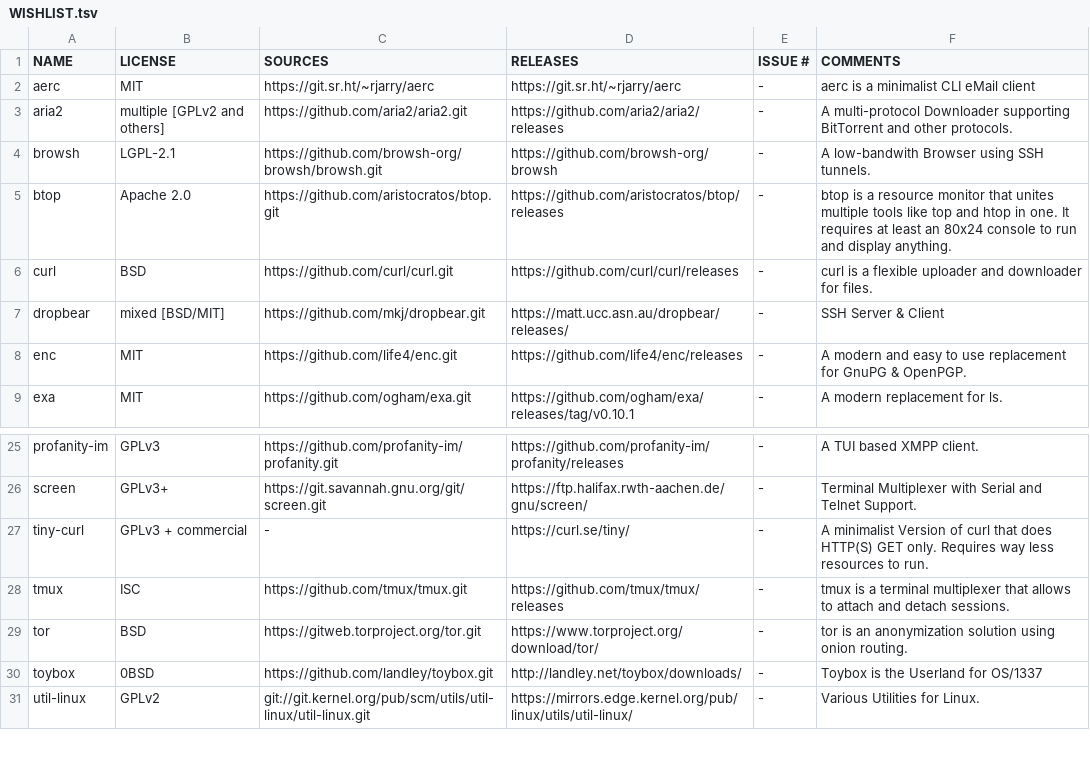
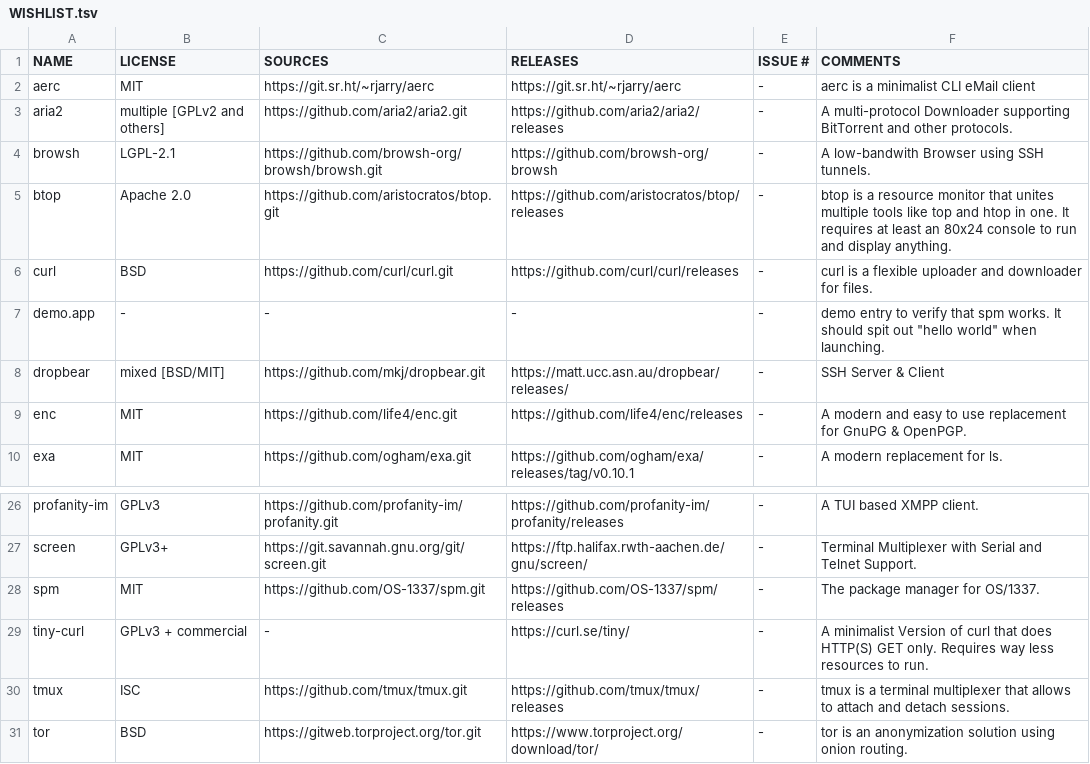
Before and after one commit to OS-1337/pkgs, a TSV file: docs/WISHLIST.tsv, drawn as a sheet; only a part is shown, gaps mark what is left out; the shorter side is filled out with more unchanged rows; the diff names each change by its address in the sheet, - before the commit and + after, or states it on an @@ line.

Commit message:
added demo.app to WISHLIST.tsv as demo entry.

```diff
--- a/docs/WISHLIST.tsv
+++ b/docs/WISHLIST.tsv
+row 7: demo.app | - | - | - | - | demo entry to verify that spm works. It should spit out "hello world" when launching.
+row 28: spm | MIT | https://github.com/OS-1337/spm.git | https://github.com/OS-1337/spm/releases | - | The package manager for OS/1337.
```
